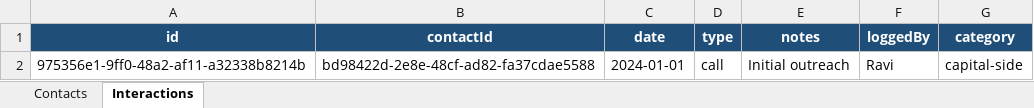
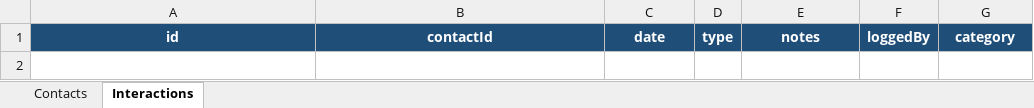
Before and after one commit to andretan-droid/s3-network-tracker, an Excel workbook: NetworkTracker.xlsx, sheet Interactions, drawn as a sheet; values as stored, in another font and other column widths than the file's, no borders; table styles not drawn; the diff names each change by its address in the sheet, - before the commit and + after, or states it on an @@ line.

```diff
--- a/NetworkTracker.xlsx (sheet Interactions)
+++ b/NetworkTracker.xlsx (sheet Interactions)
-row 2: 975356e1-9ff0-48a2-af11-a32338b8214b | bd98422d-2e8e-48cf-ad82-fa37cdae5588 | 2024-01-01 | call | Initial outreach | Ravi | capital-side
```
Also changed, not shown: sheet Contacts, 3 other files.
